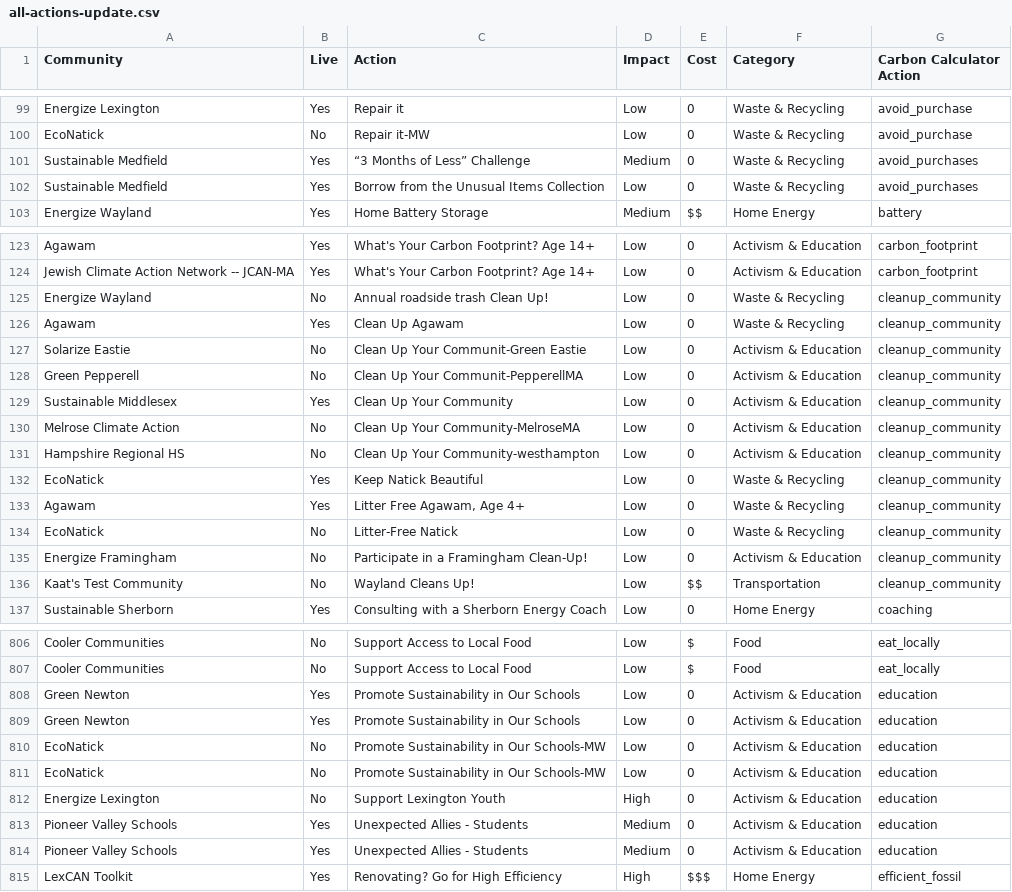
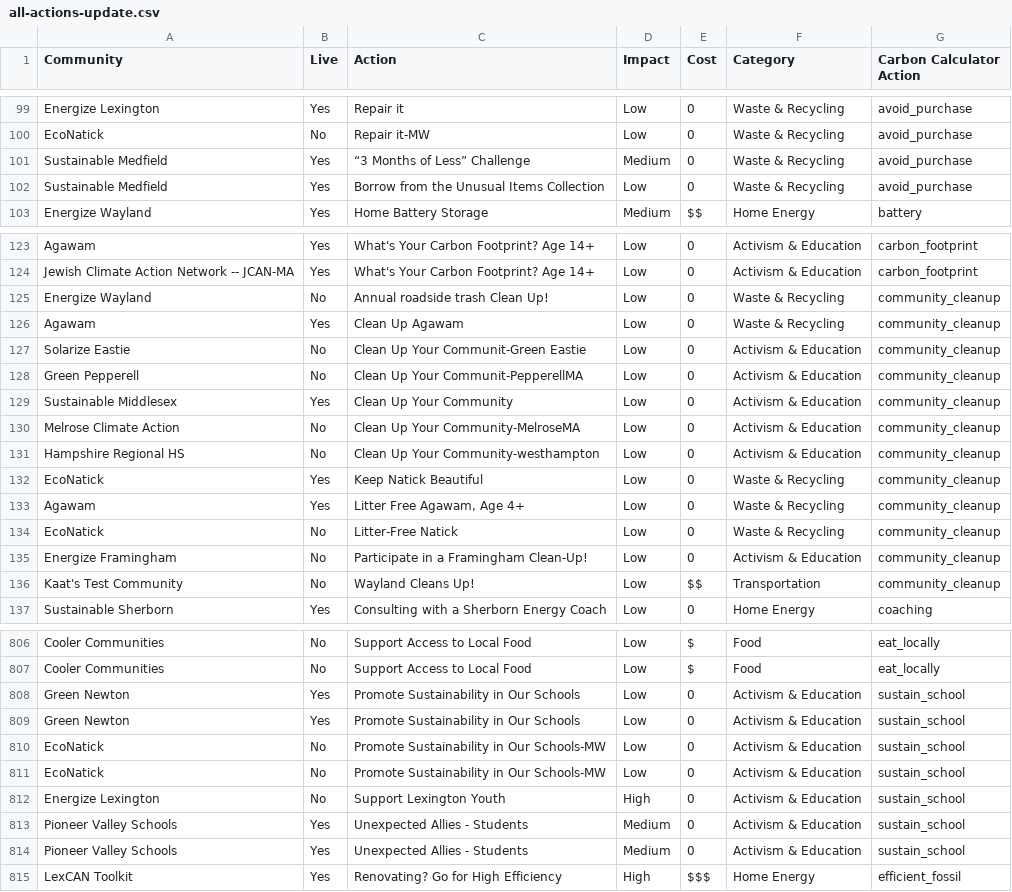
Before and after one commit to massenergize/api, a CSV file: src/carbon_calculator/content/all-actions-update.csv, drawn as a sheet; only a part is shown, gaps mark what is left out; the diff covers the shown part only.

Commit message:
Fix some action names

```diff
--- a/src/carbon_calculator/content/all-actions-update.csv
+++ b/src/carbon_calculator/content/all-actions-update.csv
@@ -100,4 +100,4 @@ Energize Lexington,Yes,Repair it,Low,0,Waste & Recycling,avoid_purchase
 EcoNatick,No,Repair it-MW,Low,0,Waste & Recycling,avoid_purchase
-Sustainable Medfield,Yes,“3 Months of Less” Challenge,Medium,0,Waste & Recycling,avoid_purchases
-Sustainable Medfield,Yes,Borrow from the Unusual Items Collection,Low,0,Waste & Recycling,avoid_purchases
+Sustainable Medfield,Yes,“3 Months of Less” Challenge,Medium,0,Waste & Recycling,avoid_purchase
+Sustainable Medfield,Yes,Borrow from the Unusual Items Collection,Low,0,Waste & Recycling,avoid_purchase
 Energize Wayland,Yes,Home Battery Storage,Medium,$$,Home Energy,battery
@@ -124,14 +124,14 @@ Agawam,Yes,What's Your Carbon Footprint? Age 14+,Low,0,Activism & Education,carb
 Jewish Climate Action Network -- JCAN-MA,Yes,What's Your Carbon Footprint? Age 14+,Low,0,Activism & Education,carbon_footprint
-Energize Wayland,No,Annual roadside trash Clean Up!,Low,0,Waste & Recycling,cleanup_community
-Agawam,Yes,Clean Up Agawam,Low,0,Waste & Recycling,cleanup_community
-Solarize Eastie,No,Clean Up Your Communit-Green Eastie,Low,0,Activism & Education,cleanup_community
-Green Pepperell,No,Clean Up Your Communit-PepperellMA,Low,0,Activism & Education,cleanup_community
-Sustainable Middlesex,Yes,Clean Up Your Community,Low,0,Activism & Education,cleanup_community
-Melrose Climate Action,No,Clean Up Your Community-MelroseMA,Low,0,Activism & Education,cleanup_community
-Hampshire Regional HS,No,Clean Up Your Community-westhampton,Low,0,Activism & Education,cleanup_community
-EcoNatick,Yes,Keep Natick Beautiful,Low,0,Waste & Recycling,cleanup_community
-Agawam,Yes,"Litter Free Agawam, Age 4+",Low,0,Waste & Recycling,cleanup_community
-EcoNatick,No,Litter-Free Natick,Low,0,Waste & Recycling,cleanup_community
-Energize Framingham,No,Participate in a Framingham Clean-Up! ,Low,0,Activism & Education,cleanup_community
-Kaat's Test Community,No,Wayland Cleans Up!,Low,$$,Transportation,cleanup_community
+Energize Wayland,No,Annual roadside trash Clean Up!,Low,0,Waste & Recycling,community_cleanup
+Agawam,Yes,Clean Up Agawam,Low,0,Waste & Recycling,community_cleanup
+Solarize Eastie,No,Clean Up Your Communit-Green Eastie,Low,0,Activism & Education,community_cleanup
+Green Pepperell,No,Clean Up Your Communit-PepperellMA,Low,0,Activism & Education,community_cleanup
+Sustainable Middlesex,Yes,Clean Up Your Community,Low,0,Activism & Education,community_cleanup
+Melrose Climate Action,No,Clean Up Your Community-MelroseMA,Low,0,Activism & Education,community_cleanup
+Hampshire Regional HS,No,Clean Up Your Community-westhampton,Low,0,Activism & Education,community_cleanup
+EcoNatick,Yes,Keep Natick Beautiful,Low,0,Waste & Recycling,community_cleanup
+Agawam,Yes,"Litter Free Agawam, Age 4+",Low,0,Waste & Recycling,community_cleanup
+EcoNatick,No,Litter-Free Natick,Low,0,Waste & Recycling,community_cleanup
+Energize Framingham,No,Participate in a Framingham Clean-Up! ,Low,0,Activism & Education,community_cleanup
+Kaat's Test Community,No,Wayland Cleans Up!,Low,$$,Transportation,community_cleanup
 Sustainable Sherborn,Yes,Consulting with a Sherborn Energy Coach,Low,0,Home Energy,coaching
@@ -807,9 +807,9 @@ Cooler Communities,No,Support Access to Local Food,Low,$,Food,eat_locally
 Cooler Communities,No,Support Access to Local Food,Low,$,Food,eat_locally
-Green Newton,Yes,Promote Sustainability in Our Schools,Low,0,Activism & Education,education
-Green Newton,Yes,Promote Sustainability in Our Schools,Low,0,Activism & Education,education
-EcoNatick,No,Promote Sustainability in Our Schools-MW,Low,0,Activism & Education,education
-EcoNatick,No,Promote Sustainability in Our Schools-MW,Low,0,Activism & Education,education
-Energize Lexington,No,Support Lexington Youth,High,0,Activism & Education,education
-Pioneer Valley Schools,Yes,Unexpected Allies - Students,Medium,0,Activism & Education,education
-Pioneer Valley Schools,Yes,Unexpected Allies - Students,Medium,0,Activism & Education,education
+Green Newton,Yes,Promote Sustainability in Our Schools,Low,0,Activism & Education,sustain_school
+Green Newton,Yes,Promote Sustainability in Our Schools,Low,0,Activism & Education,sustain_school
+EcoNatick,No,Promote Sustainability in Our Schools-MW,Low,0,Activism & Education,sustain_school
+EcoNatick,No,Promote Sustainability in Our Schools-MW,Low,0,Activism & Education,sustain_school
+Energize Lexington,No,Support Lexington Youth,High,0,Activism & Education,sustain_school
+Pioneer Valley Schools,Yes,Unexpected Allies - Students,Medium,0,Activism & Education,sustain_school
+Pioneer Valley Schools,Yes,Unexpected Allies - Students,Medium,0,Activism & Education,sustain_school
 LexCAN Toolkit,Yes,Renovating? Go for High Efficiency ,High,$$$,Home Energy,efficient_fossil
```
Also changed, not shown: 10 edited cells elsewhere in this file.
